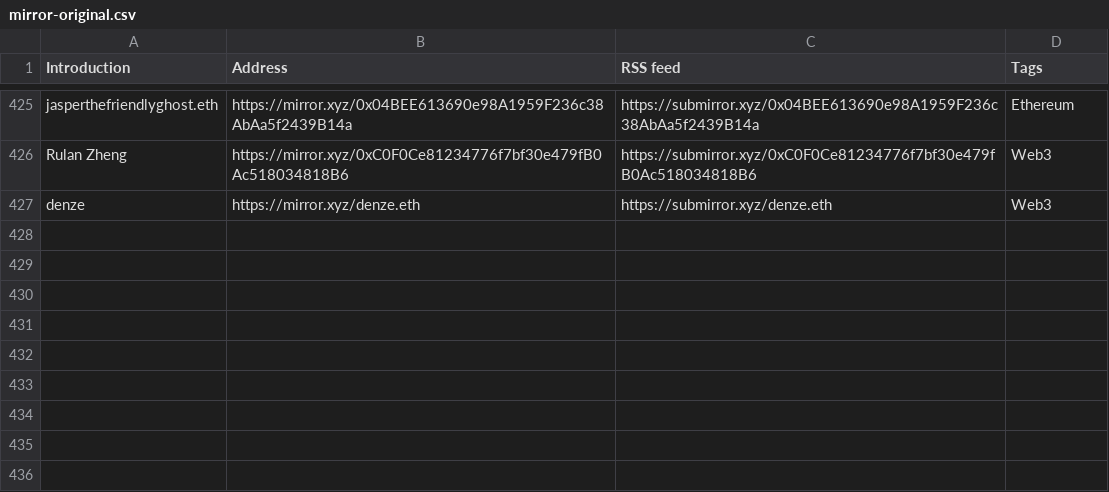
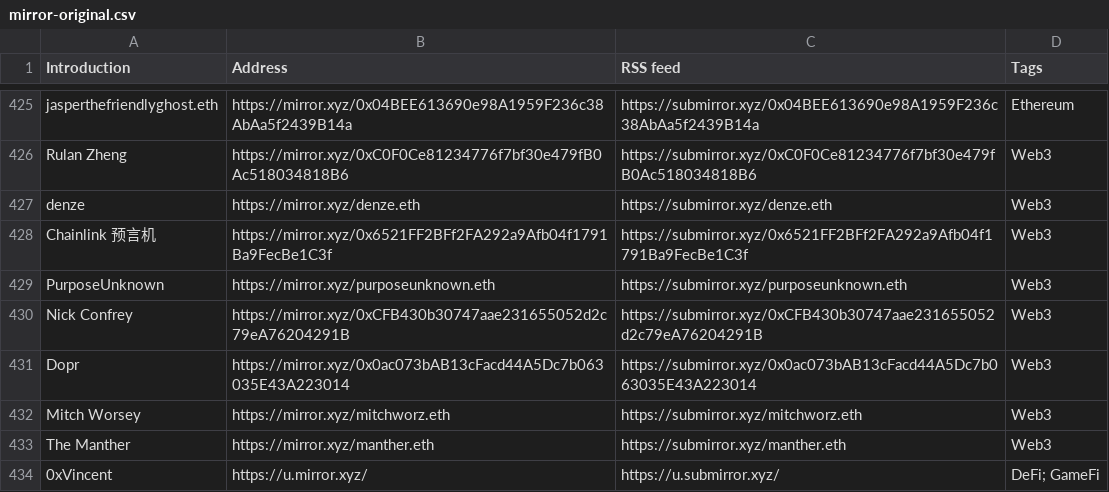
Before and after one commit to dbarobin/awesome-mirror, a CSV file: mirror-original.csv, drawn as a sheet; only a part is shown, gaps mark what is left out; the diff names each change by its address in the sheet, - before the commit and + after, or states it on an @@ line.

```diff
--- a/mirror-original.csv
+++ b/mirror-original.csv
+row 428: Chainlink 预言机 | https://mirror.xyz/0x6521FF2BFf2FA292a9Afb04f1791Ba9FecBe1C3f | https://submirror.xyz/0x6521FF2BFf2FA292a9Afb04f1791Ba9FecBe1C3f | Web3
+row 429: PurposeUnknown | https://mirror.xyz/purposeunknown.eth | https://submirror.xyz/purposeunknown.eth | Web3
+row 430: Nick Confrey | https://mirror.xyz/0xCFB430b30747aae231655052d2c79eA76204291B | https://submirror.xyz/0xCFB430b30747aae231655052d2c79eA76204291B | Web3
+row 431: Dopr | https://mirror.xyz/0x0ac073bAB13cFacd44A5Dc7b063035E43A223014 | https://submirror.xyz/0x0ac073bAB13cFacd44A5Dc7b063035E43A223014 | Web3
+row 432: Mitch Worsey | https://mirror.xyz/mitchworz.eth | https://submirror.xyz/mitchworz.eth | Web3
+row 433: The Manther | https://mirror.xyz/manther.eth | https://submirror.xyz/manther.eth | Web3
+row 434: 0xVincent | https://u.mirror.xyz/ | https://u.submirror.xyz/ | DeFi; GameFi
```
Also changed, not shown: mirror-original-langs.csv.
